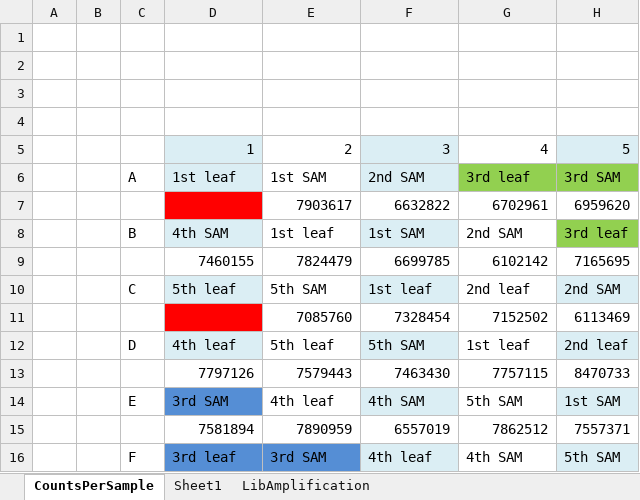
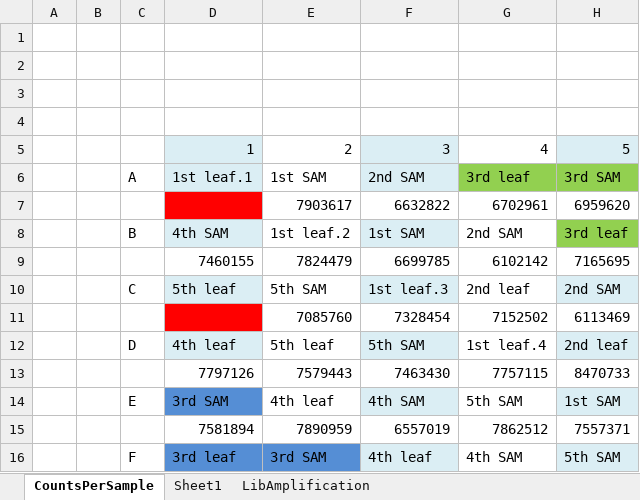
Before and after one commit to iamciera/lcmDC, an Excel workbook: data/LibCountsDanFinal.xlsx, sheet CountsPerSample, drawn as a sheet; only a part is shown; values as stored, in another font and other column widths than the file's, no borders; the diff names each change by its address in the sheet, - before the commit and + after, or states it on an @@ line.

```diff
--- a/data/LibCountsDanFinal.xlsx (sheet CountsPerSample)
+++ b/data/LibCountsDanFinal.xlsx (sheet CountsPerSample)
-D6: 1st leaf
+D6: 1st leaf.1
-E8: 1st leaf
+E8: 1st leaf.2
-F10: 1st leaf
+F10: 1st leaf.3
-G12: 1st leaf
+G12: 1st leaf.4
```
Also changed, not shown: 22 other files.
